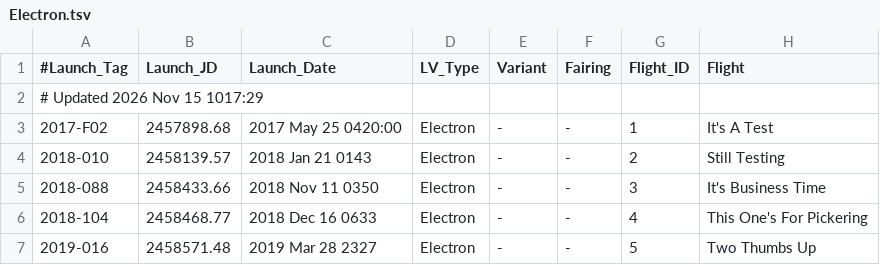
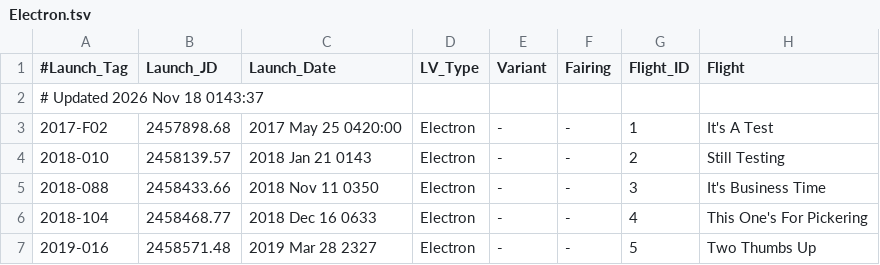
Before and after one commit to edchanonline/gh-page-space-launches, a TSV file: docs/data/raw/Electron.tsv, drawn as a sheet; only a part is shown; the diff names each change by its address in the sheet, - before the commit and + after, or states it on an @@ line.

```diff
--- a/docs/data/raw/Electron.tsv
+++ b/docs/data/raw/Electron.tsv
-A2 (#Launch_Tag): # Updated 2026 Nov 15 1017:29
+A2 (#Launch_Tag): # Updated 2026 Nov 18 0143:37
```
